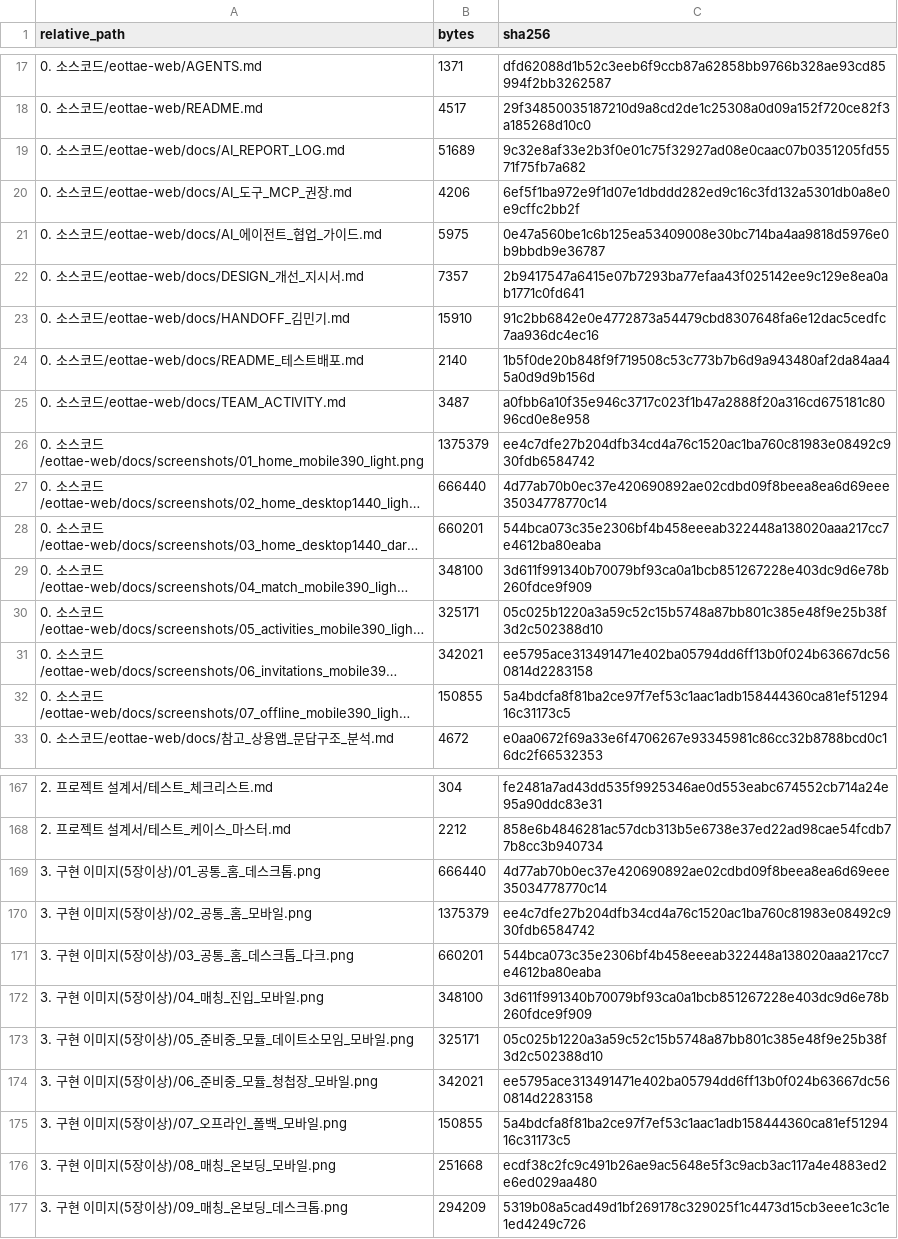
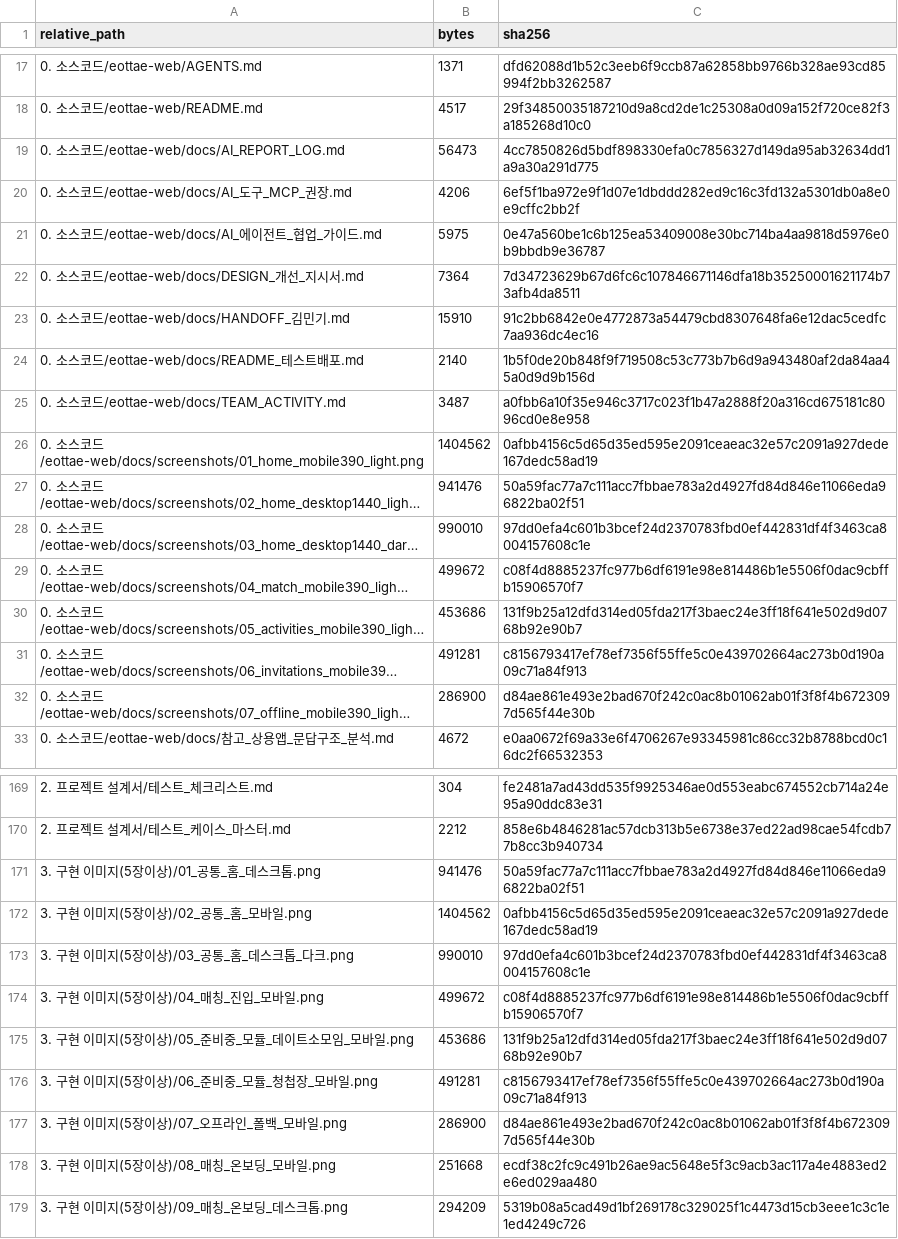
Before and after one commit to sterran123/eottae, a CSV file: FILE_INDEX.csv, drawn as a sheet; only a part is shown, gaps mark what is left out; long unchanged cells end in …; addresses are those after the commit; the diff covers the shown part only; the diff names each change by its address in the sheet, - before the commit and + after, or states it on an @@ line.

```diff
--- a/FILE_INDEX.csv
+++ b/FILE_INDEX.csv
-B19 (bytes): 51689
+B19 (bytes): 56473
-C19 (sha256): 9c32e8af33e2b3f0e01c75f32927ad08e0caac07b0351205fd5571f75fb7a682
+C19 (sha256): 4cc7850826d5bdf898330efa0c7856327d149da95ab32634dd1a9a30a291d775
-B22 (bytes): 7357
+B22 (bytes): 7364
-C22 (sha256): 2b9417547a6415e07b7293ba77efaa43f025142ee9c129e8ea0ab1771c0fd641
+C22 (sha256): 7d34723629b67d6fc6c107846671146dfa18b35250001621174b73afb4da8511
-B26 (bytes): 1375379
+B26 (bytes): 1404562
-C26 (sha256): ee4c7dfe27b204dfb34cd4a76c1520ac1ba760c81983e08492c930fdb6584742
+C26 (sha256): 0afbb4156c5d65d35ed595e2091ceaeac32e57c2091a927dede167dedc58ad19
-B27 (bytes): 666440
+B27 (bytes): 941476
-C27 (sha256): 4d77ab70b0ec37e420690892ae02cdbd09f8beea8ea6d69eee35034778770c14
+C27 (sha256): 50a59fac77a7c111acc7fbbae783a2d4927fd84d846e11066eda96822ba02f51
-B28 (bytes): 660201
+B28 (bytes): 990010
-C28 (sha256): 544bca073c35e2306bf4b458eeeab322448a138020aaa217cc7e4612ba80eaba
+C28 (sha256): 97dd0efa4c601b3bcef24d2370783fbd0ef442831df4f3463ca8004157608c1e
-B29 (bytes): 348100
+B29 (bytes): 499672
-C29 (sha256): 3d611f991340b70079bf93ca0a1bcb851267228e403dc9d6e78b260fdce9f909
+C29 (sha256): c08f4d8885237fc977b6df6191e98e814486b1e5506f0dac9cbffb15906570f7
-B30 (bytes): 325171
+B30 (bytes): 453686
-C30 (sha256): 05c025b1220a3a59c52c15b5748a87bb801c385e48f9e25b38f3d2c502388d10
+C30 (sha256): 131f9b25a12dfd314ed05fda217f3baec24e3ff18f641e502d9d0768b92e90b7
-B31 (bytes): 342021
+B31 (bytes): 491281
-C31 (sha256): ee5795ace313491471e402ba05794dd6ff13b0f024b63667dc560814d2283158
+C31 (sha256): c8156793417ef78ef7356f55ffe5c0e439702664ac273b0d190a09c71a84f913
-B32 (bytes): 150855
+B32 (bytes): 286900
-C32 (sha256): 5a4bdcfa8f81ba2ce97f7ef53c1aac1adb158444360ca81ef5129416c31173c5
+C32 (sha256): d84ae861e493e2bad670f242c0ac8b01062ab01f3f8f4b6723097d565f44e30b
-B171 (bytes): 666440
+B171 (bytes): 941476
-C171 (sha256): 4d77ab70b0ec37e420690892ae02cdbd09f8beea8ea6d69eee35034778770c14
+C171 (sha256): 50a59fac77a7c111acc7fbbae783a2d4927fd84d846e11066eda96822ba02f51
-B172 (bytes): 1375379
+B172 (bytes): 1404562
-C172 (sha256): ee4c7dfe27b204dfb34cd4a76c1520ac1ba760c81983e08492c930fdb6584742
+C172 (sha256): 0afbb4156c5d65d35ed595e2091ceaeac32e57c2091a927dede167dedc58ad19
-B173 (bytes): 660201
+B173 (bytes): 990010
-C173 (sha256): 544bca073c35e2306bf4b458eeeab322448a138020aaa217cc7e4612ba80eaba
+C173 (sha256): 97dd0efa4c601b3bcef24d2370783fbd0ef442831df4f3463ca8004157608c1e
-B174 (bytes): 348100
+B174 (bytes): 499672
-C174 (sha256): 3d611f991340b70079bf93ca0a1bcb851267228e403dc9d6e78b260fdce9f909
+C174 (sha256): c08f4d8885237fc977b6df6191e98e814486b1e5506f0dac9cbffb15906570f7
-B175 (bytes): 325171
+B175 (bytes): 453686
-C175 (sha256): 05c025b1220a3a59c52c15b5748a87bb801c385e48f9e25b38f3d2c502388d10
+C175 (sha256): 131f9b25a12dfd314ed05fda217f3baec24e3ff18f641e502d9d0768b92e90b7
-B176 (bytes): 342021
+B176 (bytes): 491281
-C176 (sha256): ee5795ace313491471e402ba05794dd6ff13b0f024b63667dc560814d2283158
+C176 (sha256): c8156793417ef78ef7356f55ffe5c0e439702664ac273b0d190a09c71a84f913
-B177 (bytes): 150855
+B177 (bytes): 286900
-C177 (sha256): 5a4bdcfa8f81ba2ce97f7ef53c1aac1adb158444360ca81ef5129416c31173c5
+C177 (sha256): d84ae861e493e2bad670f242c0ac8b01062ab01f3f8f4b6723097d565f44e30b
```
Also changed, not shown: 5 added rows and 39 edited cells elsewhere in this file, 3. 구현 이미지(5장이상)/captions.csv, 39 other files.
